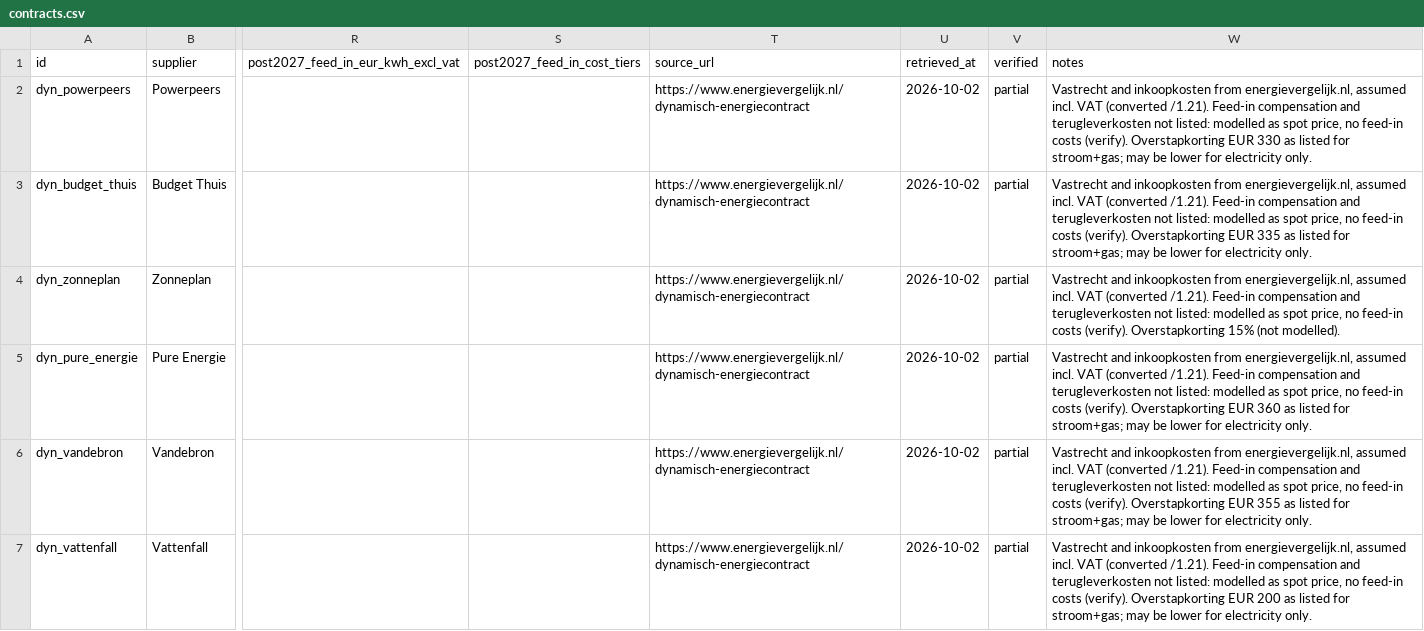
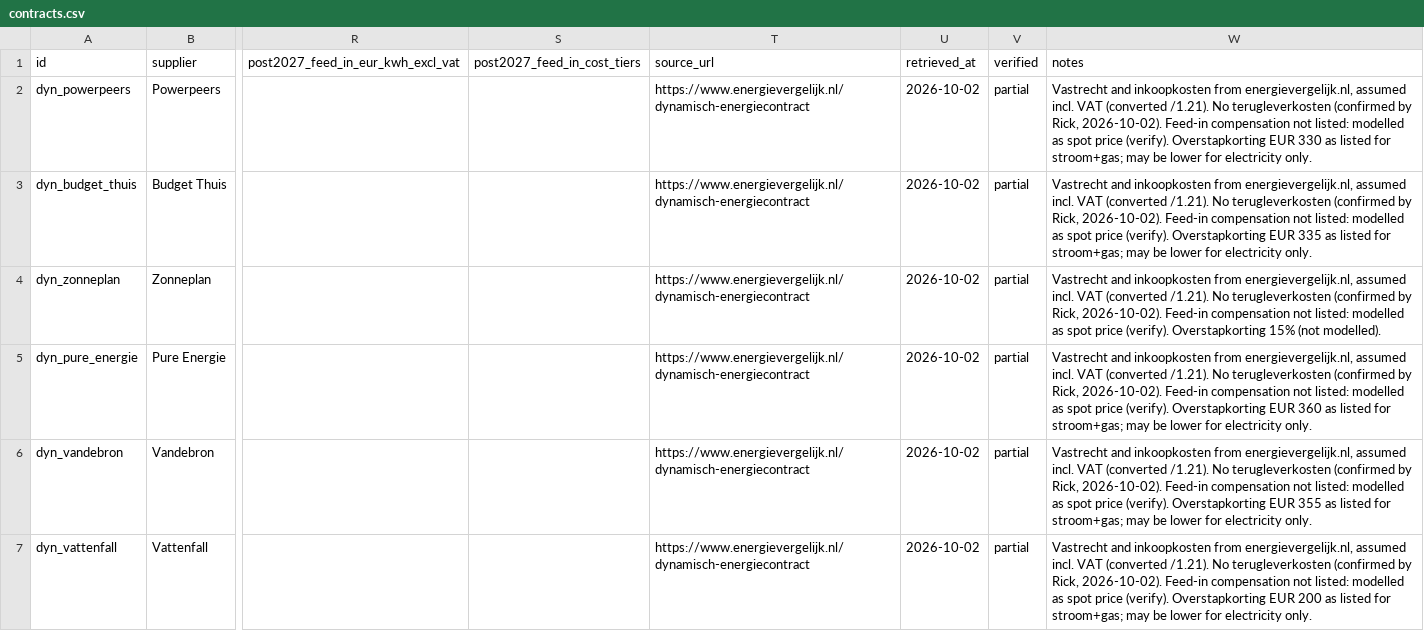
Before and after one commit to Rickolie/battery_calc, a CSV file: data/online/contracts.csv, drawn as a sheet; only a part is shown, gaps mark what is left out; the diff covers the shown part only; the diff names each change by its address in the sheet, - before the commit and + after, or states it on an @@ line.

```diff
--- a/data/online/contracts.csv
+++ b/data/online/contracts.csv
-W2 (notes): …(converted /1.21). Feed-in compensation and terugleverkosten not listed: modelled as spot price, no feed-in costs (verify). Overstapkorting…
+W2 (notes): …(converted /1.21). No terugleverkosten (confirmed by Rick, 2026-10-02). Feed-in compensation not listed: modelled as spot price (verify). Overstapkorting…
-W3 (notes): …(converted /1.21). Feed-in compensation and terugleverkosten not listed: modelled as spot price, no feed-in costs (verify). Overstapkorting…
+W3 (notes): …(converted /1.21). No terugleverkosten (confirmed by Rick, 2026-10-02). Feed-in compensation not listed: modelled as spot price (verify). Overstapkorting…
-W4 (notes): …(converted /1.21). Feed-in compensation and terugleverkosten not listed: modelled as spot price, no feed-in costs (verify). Overstapkorting…
+W4 (notes): …(converted /1.21). No terugleverkosten (confirmed by Rick, 2026-10-02). Feed-in compensation not listed: modelled as spot price (verify). Overstapkorting…
-W5 (notes): …(converted /1.21). Feed-in compensation and terugleverkosten not listed: modelled as spot price, no feed-in costs (verify). Overstapkorting…
+W5 (notes): …(converted /1.21). No terugleverkosten (confirmed by Rick, 2026-10-02). Feed-in compensation not listed: modelled as spot price (verify). Overstapkorting…
-W6 (notes): …(converted /1.21). Feed-in compensation and terugleverkosten not listed: modelled as spot price, no feed-in costs (verify). Overstapkorting…
+W6 (notes): …(converted /1.21). No terugleverkosten (confirmed by Rick, 2026-10-02). Feed-in compensation not listed: modelled as spot price (verify). Overstapkorting…
-W7 (notes): …(converted /1.21). Feed-in compensation and terugleverkosten not listed: modelled as spot price, no feed-in costs (verify). Overstapkorting…
+W7 (notes): …(converted /1.21). No terugleverkosten (confirmed by Rick, 2026-10-02). Feed-in compensation not listed: modelled as spot price (verify). Overstapkorting…
```
Also changed, not shown: 17 edited cells elsewhere in this file.
